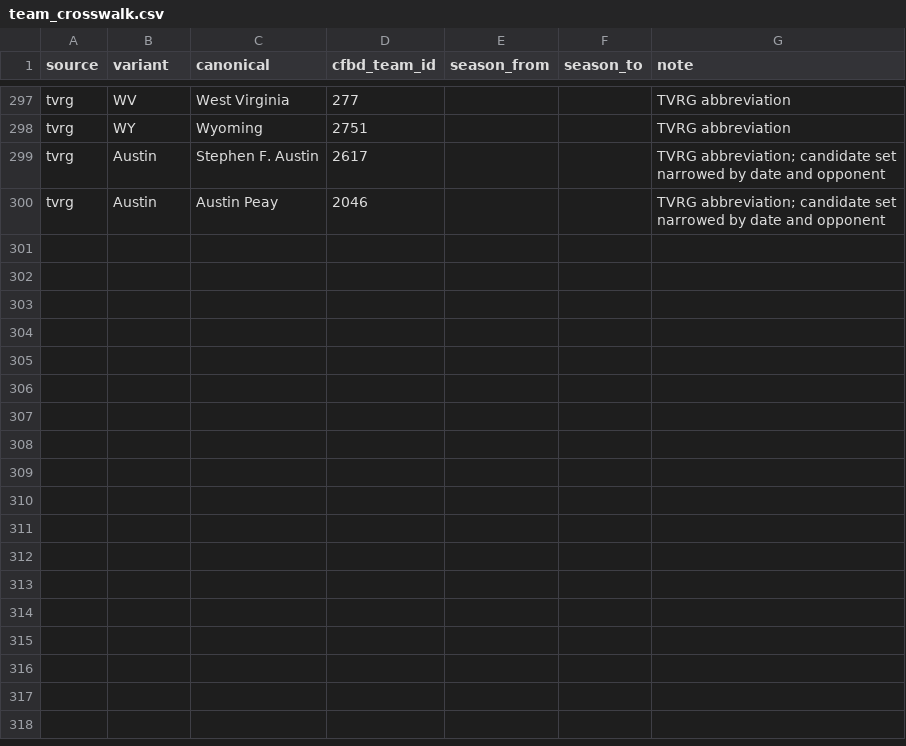
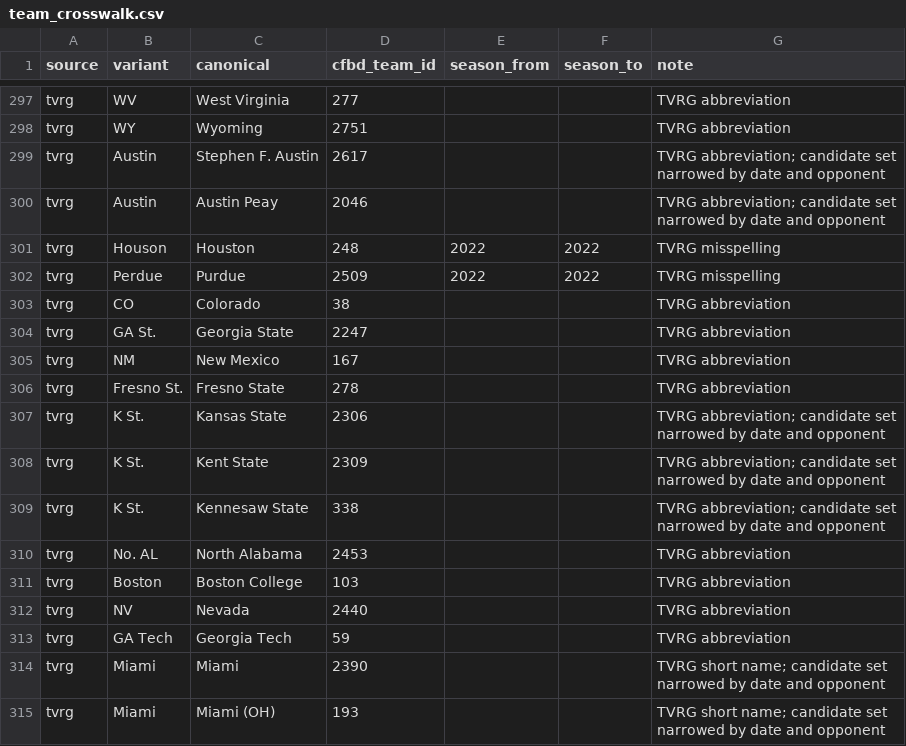
Before and after one commit to benboro/booth-review, a CSV file: data/reference/team_crosswalk.csv, drawn as a sheet; only a part is shown, gaps mark what is left out.

Commit message:
Map the remaining 2022-2024 TVRG team abbreviations, with candidate sets where a short form names more than one school

```diff
--- a/data/reference/team_crosswalk.csv
+++ b/data/reference/team_crosswalk.csv
@@ -300 +300,16 @@ tvrg,Austin,Stephen F. Austin,2617,,,TVRG abbreviation; candidate set narrowed b
 tvrg,Austin,Austin Peay,2046,,,TVRG abbreviation; candidate set narrowed by date and opponent
+tvrg,Houson,Houston,248,2022,2022,TVRG misspelling
+tvrg,Perdue,Purdue,2509,2022,2022,TVRG misspelling
+tvrg,CO,Colorado,38,,,TVRG abbreviation
+tvrg,GA St.,Georgia State,2247,,,TVRG abbreviation
+tvrg,NM,New Mexico,167,,,TVRG abbreviation
+tvrg,Fresno St.,Fresno State,278,,,TVRG abbreviation
+tvrg,K St.,Kansas State,2306,,,TVRG abbreviation; candidate set narrowed by date and opponent
+tvrg,K St.,Kent State,2309,,,TVRG abbreviation; candidate set narrowed by date and opponent
+tvrg,K St.,Kennesaw State,338,,,TVRG abbreviation; candidate set narrowed by date and opponent
+tvrg,No. AL,North Alabama,2453,,,TVRG abbreviation
+tvrg,Boston,Boston College,103,,,TVRG abbreviation
+tvrg,NV,Nevada,2440,,,TVRG abbreviation
+tvrg,GA Tech,Georgia Tech,59,,,TVRG abbreviation
+tvrg,Miami,Miami,2390,,,TVRG short name; candidate set narrowed by date and opponent
+tvrg,Miami,Miami (OH),193,,,TVRG short name; candidate set narrowed by date and opponent
```
